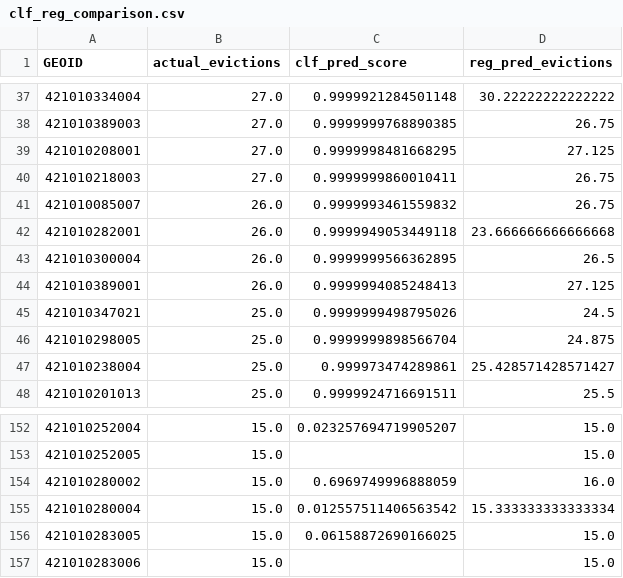
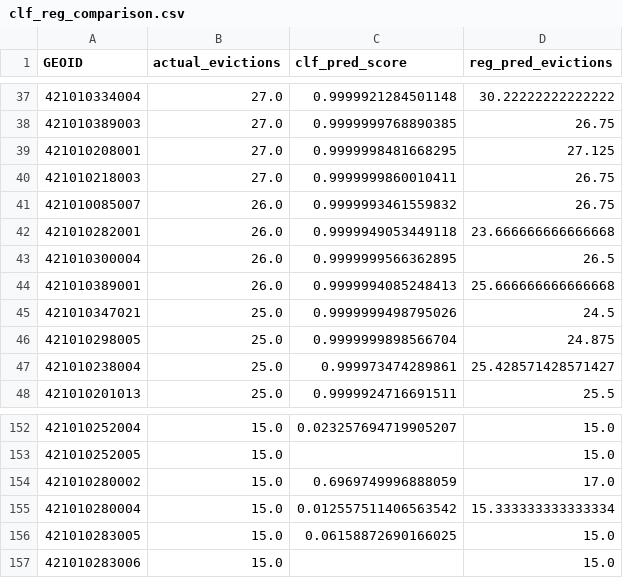
Before and after one commit to sinclairtarget/philly-evictions, a CSV file: results/2016/clf_reg_comparison.csv, drawn as a sheet; only a part is shown, gaps mark what is left out; the diff covers the shown part only.

```diff
--- a/results/2016/clf_reg_comparison.csv
+++ b/results/2016/clf_reg_comparison.csv
@@ -43,3 +43,3 @@ GEOID,actual_evictions,clf_pred_score,reg_pred_evictions
 421010300004,26.0,0.9999999566362895,26.5
-421010389001,26.0,0.9999994085248413,27.125
+421010389001,26.0,0.9999994085248413,25.666666666666668
 421010347021,25.0,0.9999999498795026,24.5
@@ -153,3 +153,3 @@ GEOID,actual_evictions,clf_pred_score,reg_pred_evictions
 421010252005,15.0,,15.0
-421010280002,15.0,0.6969749996888059,16.0
+421010280002,15.0,0.6969749996888059,17.0
 421010280004,15.0,0.012557511406563542,15.333333333333334
```
Also changed, not shown: 17 edited cells elsewhere in this file, results/2016/baseline_selected_blocks.csv, results/2016/reg_feature_importance.csv, 9 other files.
